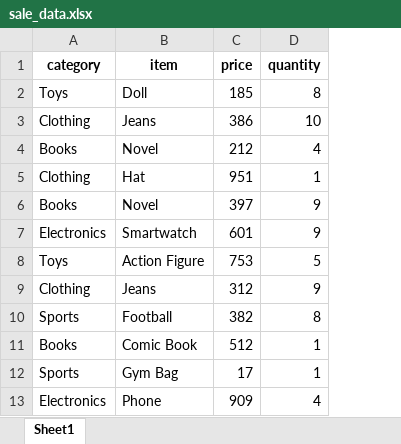
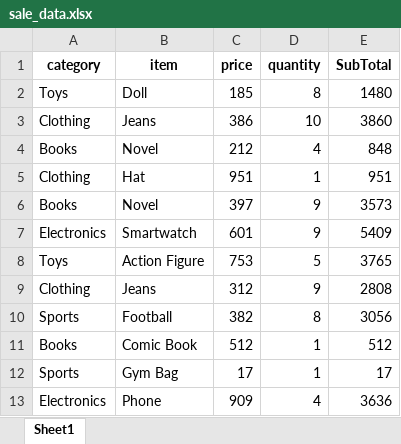
Before and after one commit to vrunda011/python_tasks, an Excel workbook: python_test/sale_data.xlsx, sheet Sheet1, drawn as a sheet; only a part is shown; values as stored, in another font and other column widths than the file's, no borders; the diff names each change by its address in the sheet, - before the commit and + after, or states it on an @@ line.

Commit message:
[IMP] python task-1 file.

```diff
--- a/python_test/sale_data.xlsx (sheet Sheet1)
+++ b/python_test/sale_data.xlsx (sheet Sheet1)
+column E (SubTotal), rows 2-13: 1480 | 3860 | 848 | 951 | 3573 | 5409 | 3765 | 2808 | 3056 | 512 | 17 | 3636
```
Also changed, not shown: 1 other file.
